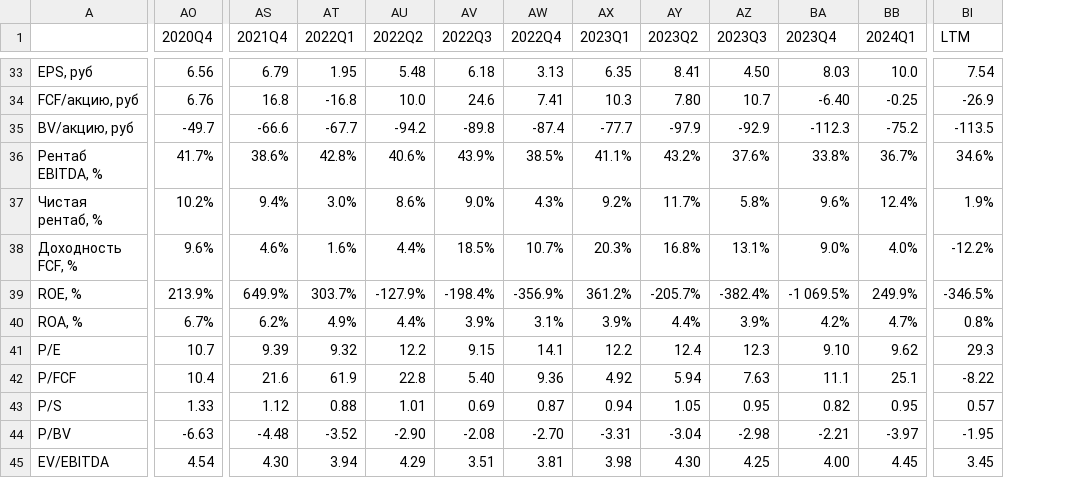
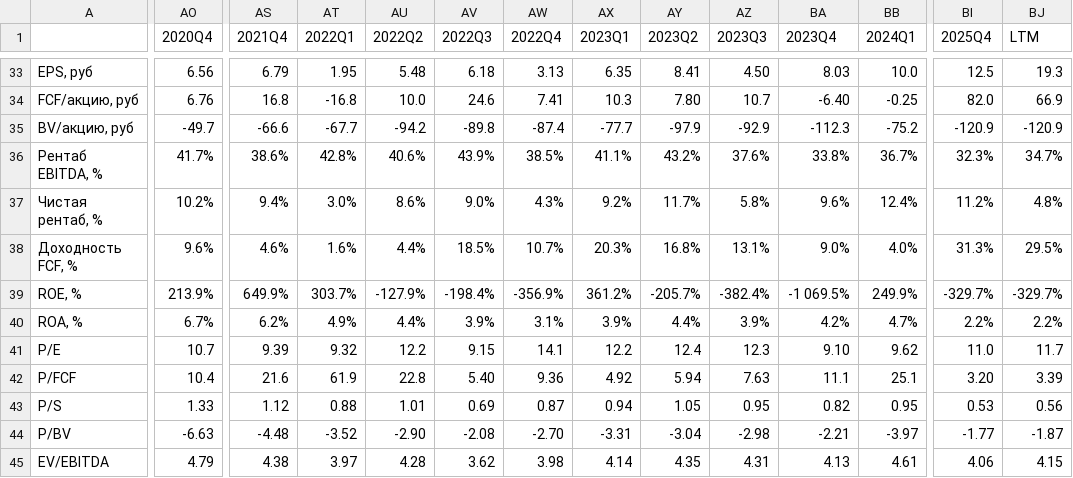
Before and after one commit to mazanur/investment-analysis, a CSV file: companies/MTSS/data/smartlab_quarterly.csv, drawn as a sheet; only a part is shown, gaps mark what is left out; addresses are those after the commit; the diff covers the shown part only; the diff names each change by its address in the sheet, - before the commit and + after, or states it on an @@ line.

```diff
--- a/companies/MTSS/data/smartlab_quarterly.csv
+++ b/companies/MTSS/data/smartlab_quarterly.csv
+column BI (2025Q4), rows 33-45: 12.5 | 82.0 | -120.9 | 32.3% | 11.2% | 31.3% | -329.7% | 2.2% | 11.0 | 3.20 | 0.53 | -1.77 | 4.06
-BJ33 (LTM): 7.54
+BJ33 (LTM): 19.3
-BJ34 (LTM): -26.9
+BJ34 (LTM): 66.9
-BJ35 (LTM): -113.5
+BJ35 (LTM): -120.9
-BJ36 (LTM): 34.6%
+BJ36 (LTM): 34.7%
-BJ37 (LTM): 1.9%
+BJ37 (LTM): 4.8%
-BJ38 (LTM): -12.2%
+BJ38 (LTM): 29.5%
-BJ39 (LTM): -346.5%
+BJ39 (LTM): -329.7%
-BJ40 (LTM): 0.8%
+BJ40 (LTM): 2.2%
-BJ41 (LTM): 29.3
+BJ41 (LTM): 11.7
-BJ42 (LTM): -8.22
+BJ42 (LTM): 3.39
-BJ43 (LTM): 0.57
+BJ43 (LTM): 0.56
-BJ44 (LTM): -1.95
+BJ44 (LTM): -1.87
-AO45 (2020Q4): 4.54
+AO45 (2020Q4): 4.79
-AS45 (2021Q4): 4.30
+AS45 (2021Q4): 4.38
-AT45 (2022Q1): 3.94
+AT45 (2022Q1): 3.97
-AU45 (2022Q2): 4.29
+AU45 (2022Q2): 4.28
-AV45 (2022Q3): 3.51
+AV45 (2022Q3): 3.62
-AW45 (2022Q4): 3.81
+AW45 (2022Q4): 3.98
-AX45 (2023Q1): 3.98
+AX45 (2023Q1): 4.14
-AY45 (2023Q2): 4.30
+AY45 (2023Q2): 4.35
-AZ45 (2023Q3): 4.25
+AZ45 (2023Q3): 4.31
-BA45 (2023Q4): 4.00
+BA45 (2023Q4): 4.13
-BB45 (2024Q1): 4.45
+BB45 (2024Q1): 4.61
-BJ45 (LTM): 3.45
+BJ45 (LTM): 4.15
```
Also changed, not shown: 124 edited cells elsewhere in this file, companies/MTSS/data/smartlab_yearly.csv, 7 other files.
